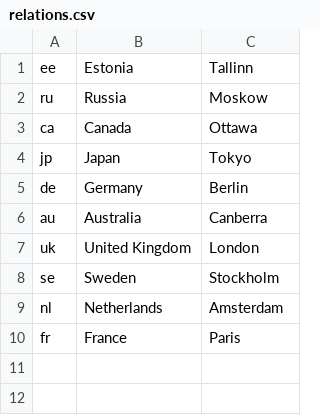
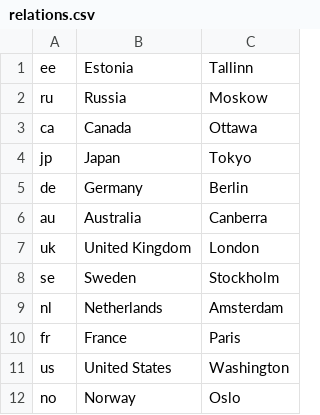
Before and after one commit to access/Ylesanne1, a CSV file: app/src/main/assets/relations.csv, drawn as a sheet; the diff names each change by its address in the sheet, - before the commit and + after, or states it on an @@ line.

```diff
--- a/app/src/main/assets/relations.csv
+++ b/app/src/main/assets/relations.csv
+row 11: us | United States | Washington
+row 12: no | Norway | Oslo
```
Also changed, not shown: 12 other files.
